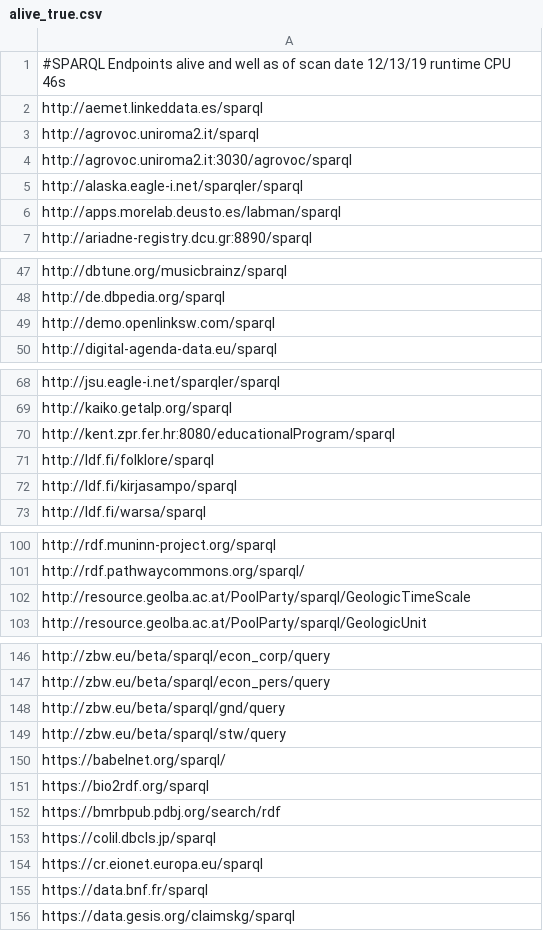
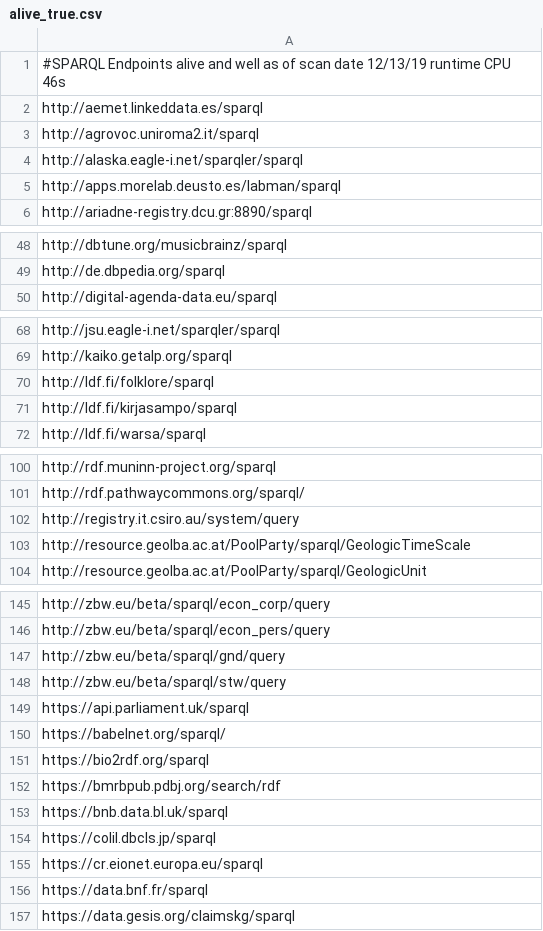
Before and after one commit to neumarcx/sparql, a CSV file: alive_true.csv, drawn as a sheet; only a part is shown, gaps mark what is left out; removed rows and columns are numbered as before the commit, all else as after; the diff covers the shown part only; the diff names each change by its address in the sheet, - before the commit and + after, or states it on an @@ line.

```diff
--- a/alive_true.csv
+++ b/alive_true.csv
-row 4: http://agrovoc.uniroma2.it:3030/agrovoc/sparql
-row 49: http://demo.openlinksw.com/sparql
-row 70: http://kent.zpr.fer.hr:8080/educationalProgram/sparql
+row 102: http://registry.it.csiro.au/system/query
+row 149: https://api.parliament.uk/sparql
+row 153: https://bnb.data.bl.uk/sparql
```
Also changed, not shown: 8 added rows and 5 removed rows elsewhere in this file.
